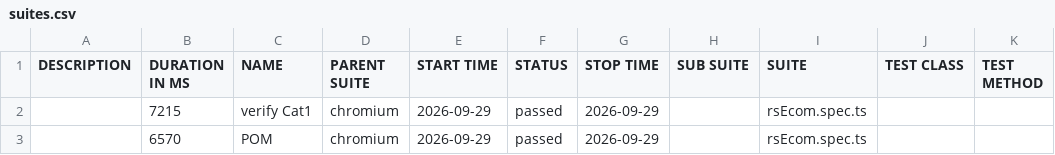
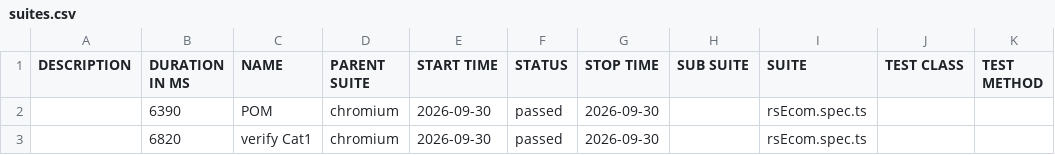
Before and after one commit to MohanaPriyaThiru/TCT-JUN-PTS, a CSV file: data/suites.csv, drawn as a sheet.

```diff
--- a/data/suites.csv
+++ b/data/suites.csv
@@ -1,3 +1,3 @@
 "DESCRIPTION","DURATION IN MS","NAME","PARENT SUITE","START TIME","STATUS","STOP TIME","SUB SUITE","SUITE","TEST CLASS","TEST METHOD"
-"","7215","verify Cat1","chromium","2026-09-29","passed","2026-09-29","","rsEcom.spec.ts","",""
-"","6570","POM","chromium","2026-09-29","passed","2026-09-29","","rsEcom.spec.ts","",""
+"","6390","POM","chromium","2026-09-30","passed","2026-09-30","","rsEcom.spec.ts","",""
+"","6820","verify Cat1","chromium","2026-09-30","passed","2026-09-30","","rsEcom.spec.ts","",""
```
Also changed, not shown: 25 other files.
